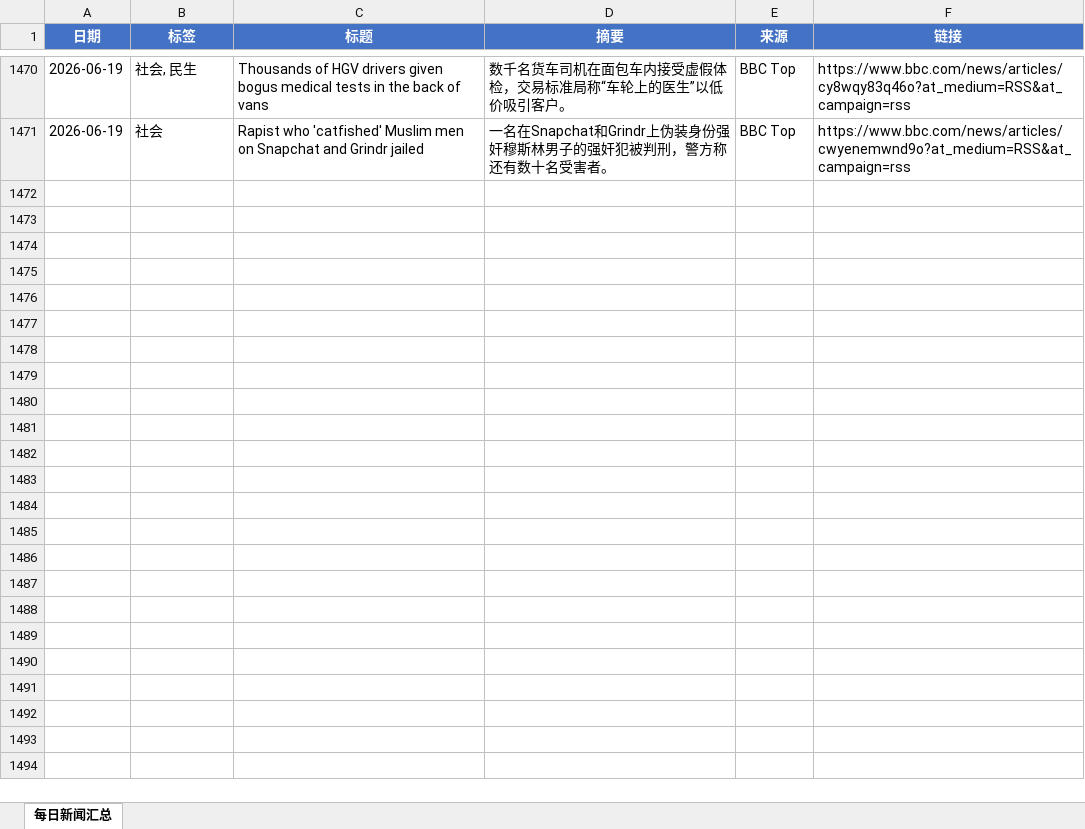
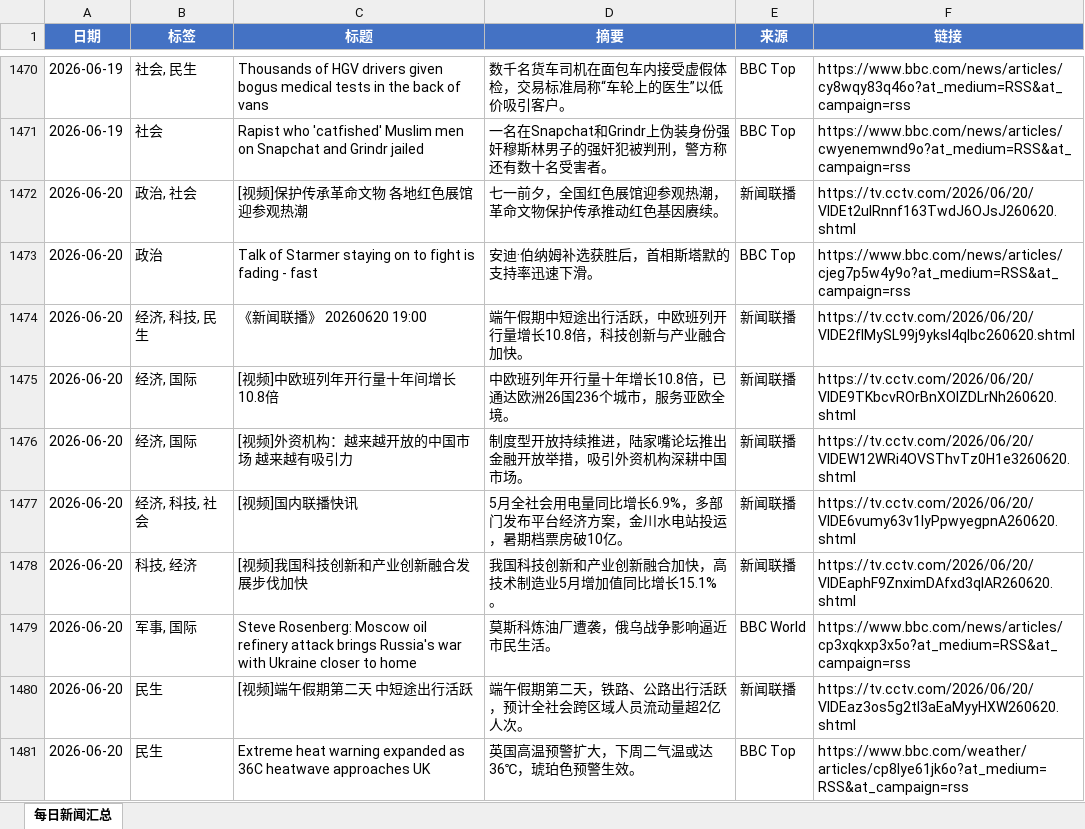
Before and after one commit to iorangejuice12138-lgtm/daily-news, an Excel workbook: data/daily_news.xlsx, sheet 每日新闻汇总, drawn as a sheet; only a part is shown, gaps mark what is left out; values as stored, in another font and other column widths than the file's, no borders; the diff covers the shown part only; the diff names each change by its address in the sheet, - before the commit and + after, or states it on an @@ line.

```diff
--- a/data/daily_news.xlsx (sheet 每日新闻汇总)
+++ b/data/daily_news.xlsx (sheet 每日新闻汇总)
+row 1472: 2026-06-20 | 政治, 社会 | [视频]保护传承革命文物 各地红色展馆迎参观热潮 | 七一前夕，全国红色展馆迎参观热潮，革命文物保护传承推动红色基因赓续。 | 新闻联播 | https://tv.cctv.com/2026/06/20/VIDEt2ulRnnf163TwdJ6OJsJ260620.shtml
+row 1473: 2026-06-20 | 政治 | Talk of Starmer staying on to fight is fading - fast | 安迪·伯纳姆补选获胜后，首相斯塔默的支持率迅速下滑。 | BBC Top | https://www.bbc.com/news/articles/cjeg7p5w4y9o?at_medium=RSS&at_campaign=rss
+row 1474: 2026-06-20 | 经济, 科技, 民生 | 《新闻联播》 20260620 19:00 | 端午假期中短途出行活跃，中欧班列开行量增长10.8倍，科技创新与产业融合加快。 | 新闻联播 | https://tv.cctv.com/2026/06/20/VIDE2flMySL99j9yksI4qlbc260620.shtml
+row 1475: 2026-06-20 | 经济, 国际 | [视频]中欧班列年开行量十年间增长10.8倍 | 中欧班列年开行量十年增长10.8倍，已通达欧洲26国236个城市，服务亚欧全境。 | 新闻联播 | https://tv.cctv.com/2026/06/20/VIDE9TKbcvROrBnXOlZDLrNh260620.shtml
+row 1476: 2026-06-20 | 经济, 国际 | [视频]外资机构：越来越开放的中国市场 越来越有吸引力 | 制度型开放持续推进，陆家嘴论坛推出金融开放举措，吸引外资机构深耕中国市场。 | 新闻联播 | https://tv.cctv.com/2026/06/20/VIDEW12WRi4OVSThvTz0H1e3260620.shtml
+row 1477: 2026-06-20 | 经济, 科技, 社会 | [视频]国内联播快讯 | 5月全社会用电量同比增长6.9%，多部门发布平台经济方案，金川水电站投运，暑期档票房破10亿。 | 新闻联播 | https://tv.cctv.com/2026/06/20/VIDE6vumy63v1IyPpwyegpnA260620.shtml
+row 1478: 2026-06-20 | 科技, 经济 | [视频]我国科技创新和产业创新融合发展步伐加快 | 我国科技创新和产业创新融合加快，高技术制造业5月增加值同比增长15.1%。 | 新闻联播 | https://tv.cctv.com/2026/06/20/VIDEaphF9ZnximDAfxd3qIAR260620.shtml
+row 1479: 2026-06-20 | 军事, 国际 | Steve Rosenberg: Moscow oil refinery attack brings Russia's war with Ukraine closer to home | 莫斯科炼油厂遭袭，俄乌战争影响逼近市民生活。 | BBC World | https://www.bbc.com/news/articles/cp3xqkxp3x5o?at_medium=RSS&at_campaign=rss
+row 1480: 2026-06-20 | 民生 | [视频]端午假期第二天 中短途出行活跃 | 端午假期第二天，铁路、公路出行活跃，预计全社会跨区域人员流动量超2亿人次。 | 新闻联播 | https://tv.cctv.com/2026/06/20/VIDEaz3os5g2tl3aEaMyyHXW260620.shtml
+row 1481: 2026-06-20 | 民生 | Extreme heat warning expanded as 36C heatwave approaches UK | 英国高温预警扩大，下周二气温或达36℃，琥珀色预警生效。 | BBC Top | https://www.bbc.com/weather/articles/cp8lye61jk6o?at_medium=RSS&at_campaign=rss
```
Also changed, not shown: 23 added rows elsewhere in this sheet, 1 other file.
